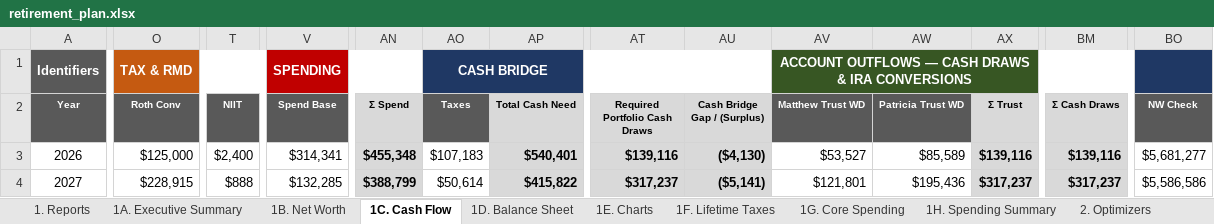
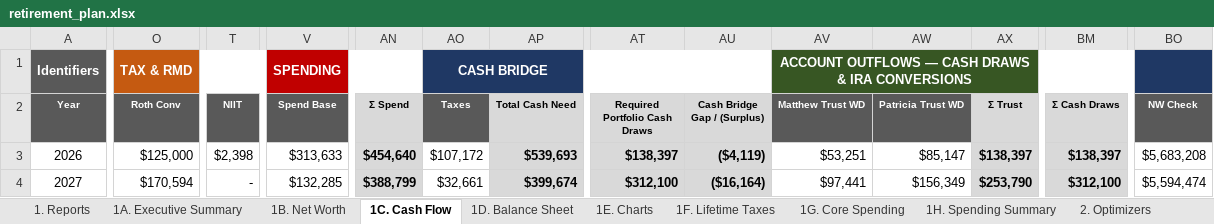
Before and after one commit to matthartzman/retirement_system, an Excel workbook: output/retirement_plan.xlsx, sheet 1C. Cash Flow, drawn as a sheet; only a part is shown, gaps mark what is left out; values as stored, in another font and other column widths than the file's, no borders; the diff covers the shown part only; the diff names each change by its address in the sheet, - before the commit and + after, or states it on an @@ line.

```diff
--- a/output/retirement_plan.xlsx (sheet 1C. Cash Flow)
+++ b/output/retirement_plan.xlsx (sheet 1C. Cash Flow)
-T3 (NIIT): $2,400
+T3 (NIIT): $2,398
-V3 (Spend Base): $314,341
+V3 (Spend Base): $313,633
-AN3 (Σ Spend): $455,348
+AN3 (Σ Spend): $454,640
-AO3 (Taxes): $107,183
+AO3 (Taxes): $107,172
-AP3 (Total Cash Need): $540,401
+AP3 (Total Cash Need): $539,693
-AT3 (Required Portfolio Cash Draws): $139,116
+AT3 (Required Portfolio Cash Draws): $138,397
-AU3 (Cash Bridge Gap / (Surplus)): ($4,130)
+AU3 (Cash Bridge Gap / (Surplus)): ($4,119)
-AV3 (Matthew Trust WD): $53,527
+AV3 (Matthew Trust WD): $53,251
-AW3 (Patricia Trust WD): $85,589
+AW3 (Patricia Trust WD): $85,147
-AX3 (Σ Trust): $139,116
+AX3 (Σ Trust): $138,397
-BM3 (Σ Cash Draws): $139,116
+BM3 (Σ Cash Draws): $138,397
-BO3 (NW Check): $5,681,277
+BO3 (NW Check): $5,683,208
-O4 (Roth Conv): $228,915
+O4 (Roth Conv): $170,594
-T4 (NIIT): $888
+T4 (NIIT): -
-AO4 (Taxes): $50,614
+AO4 (Taxes): $32,661
-AP4 (Total Cash Need): $415,822
+AP4 (Total Cash Need): $399,674
-AT4 (Required Portfolio Cash Draws): $317,237
+AT4 (Required Portfolio Cash Draws): $312,100
-AU4 (Cash Bridge Gap / (Surplus)): ($5,141)
+AU4 (Cash Bridge Gap / (Surplus)): ($16,164)
-AV4 (Matthew Trust WD): $121,801
+AV4 (Matthew Trust WD): $97,441
-AW4 (Patricia Trust WD): $195,436
+AW4 (Patricia Trust WD): $156,349
-AX4 (Σ Trust): $317,237
+AX4 (Σ Trust): $253,790
-BM4 (Σ Cash Draws): $317,237
+BM4 (Σ Cash Draws): $312,100
-BO4 (NW Check): $5,586,586
+BO4 (NW Check): $5,594,474
```
Also changed, not shown: 324 edited cells elsewhere in this sheet, sheet 4C. Account Reconciliation, sheet 2D. Social Security, sheet 3A. Monte Carlo, sheet 1B. Net Worth, sheet 4E. RMD Audit, sheet 1F. Lifetime Taxes, 14 more sheets, hidden cells, 23 other files.
